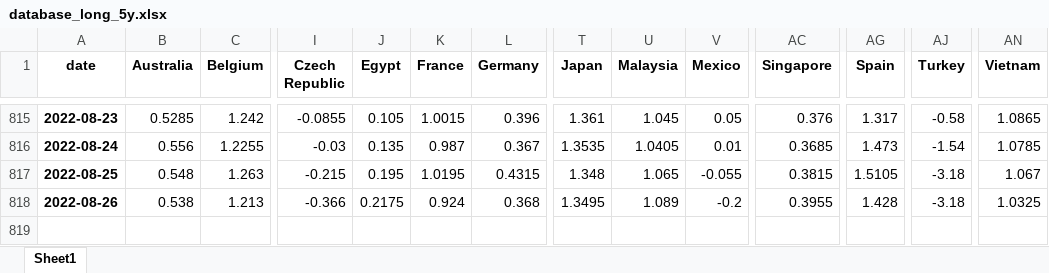
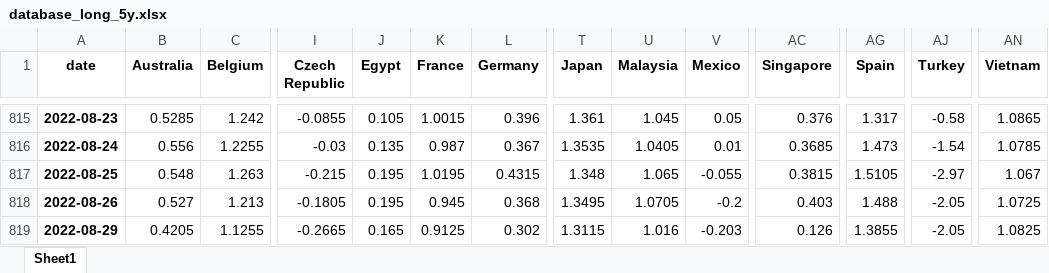
Before and after one commit to cober-data/curvature_database, an Excel workbook: database_long_5y.xlsx, sheet Sheet1, drawn as a sheet; only a part is shown, gaps mark what is left out; values as stored, in another font and other column widths than the file's, no borders; rows hold the shown columns only; the diff names each change by its address in the sheet, - before the commit and + after, or states it on an @@ line.

```diff
--- a/database_long_5y.xlsx (sheet Sheet1)
+++ b/database_long_5y.xlsx (sheet Sheet1)
-AJ817 (Turkey): -3.18
+AJ817 (Turkey): -2.97
-B818 (Australia): 0.538
+B818 (Australia): 0.527
-I818 (Czech Republic): -0.366
+I818 (Czech Republic): -0.1805
-J818 (Egypt): 0.2175
+J818 (Egypt): 0.195
-K818 (France): 0.924
+K818 (France): 0.945
-U818 (Malaysia): 1.089
+U818 (Malaysia): 1.0705
-AC818 (Singapore): 0.3955
+AC818 (Singapore): 0.403
-AG818 (Spain): 1.428
+AG818 (Spain): 1.488
-AJ818 (Turkey): -3.18
+AJ818 (Turkey): -2.05
-AN818 (Vietnam): 1.0325
+AN818 (Vietnam): 1.0725
+row 819: 2022-08-29 | 0.4205 | 1.1255 | -0.2665 | 0.165 | 0.9125 | 0.302 | 1.3115 | 1.016 | -0.203 | 0.126 | 1.3855 | -2.05 | 1.0825
```
Also changed, not shown: Bonds_Japan.xlsx, Bonds_South Korea.xlsx, 39 other files.
